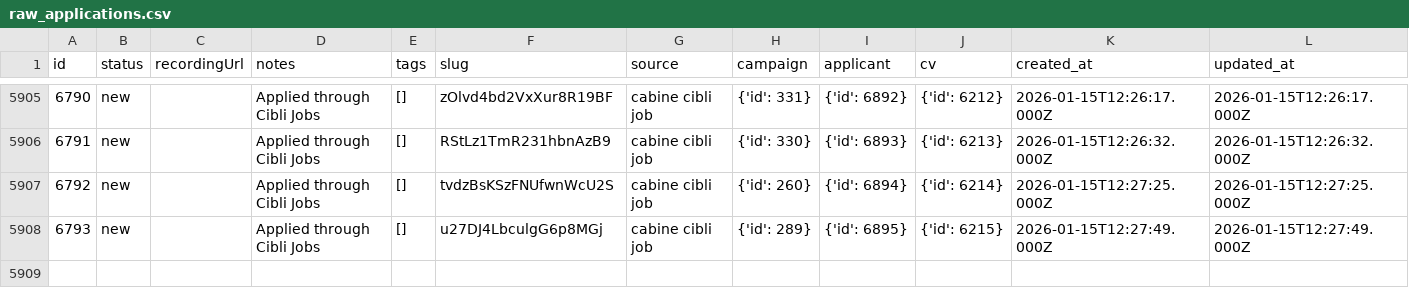
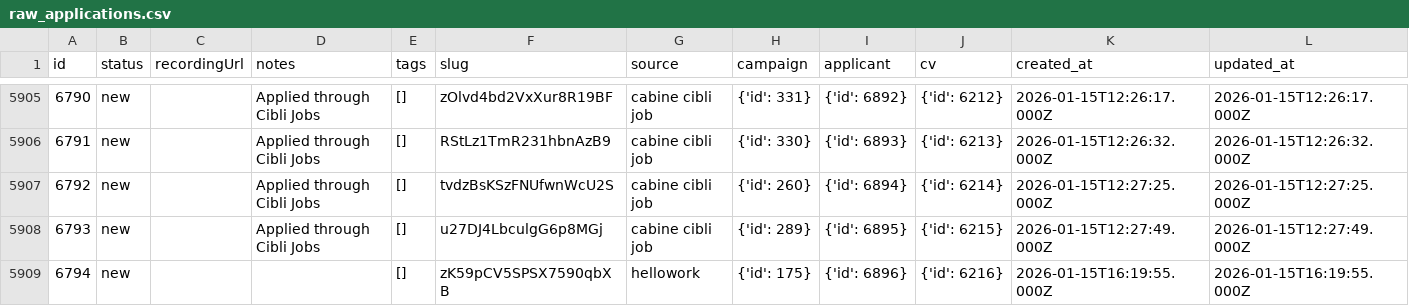
Before and after one commit to Smart-Process-RH/dataProcessingNotebooks, a CSV file: stats/applications/raw_applications.csv, drawn as a sheet; only a part is shown, gaps mark what is left out.

```diff
--- a/stats/applications/raw_applications.csv
+++ b/stats/applications/raw_applications.csv
@@ -5908 +5908,2 @@ id,status,recordingUrl,notes,tags,slug,source,campaign,applicant,cv,created_at,u
 6793,new,,Applied through Cibli Jobs,[],u27DJ4LbculgG6p8MGj,cabine cibli job,{'id': 289},{'id': 6895},{'id': 6215},2026-01-15T12:27:49.000Z,2026-01-15T12:27:49.000Z
+6794,new,,,[],zK59pCV5SPSX7590qbXB,hellowork,{'id': 175},{'id': 6896},{'id': 6216},2026-01-15T16:19:55.000Z,2026-01-15T16:19:55.000Z
```
Also changed, not shown: 3 other files.
